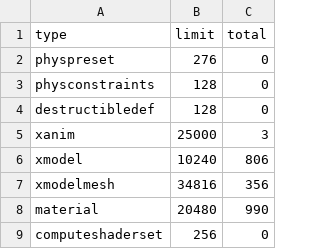
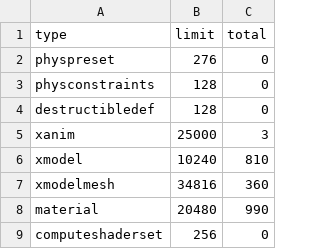
Before and after one commit to Loyalists/gflt7, a CSV file: mods/gfl/zone_source/all/assetinfo/core_mod_poolinfo.csv, drawn as a sheet; only a part is shown.

```diff
--- a/mods/gfl/zone_source/all/assetinfo/core_mod_poolinfo.csv
+++ b/mods/gfl/zone_source/all/assetinfo/core_mod_poolinfo.csv
@@ -5,4 +5,4 @@ destructibledef,128,0
 xanim,25000,3
-xmodel,10240,806
-xmodelmesh,34816,356
+xmodel,10240,810
+xmodelmesh,34816,360
 material,20480,990
```
Also changed, not shown: mods/gfl/zone_source/all/assetinfo/core_mod.csv, mods/gfl/zone_source/all/assetinfo/core_mod_xmodel.csv, 11 other files.
